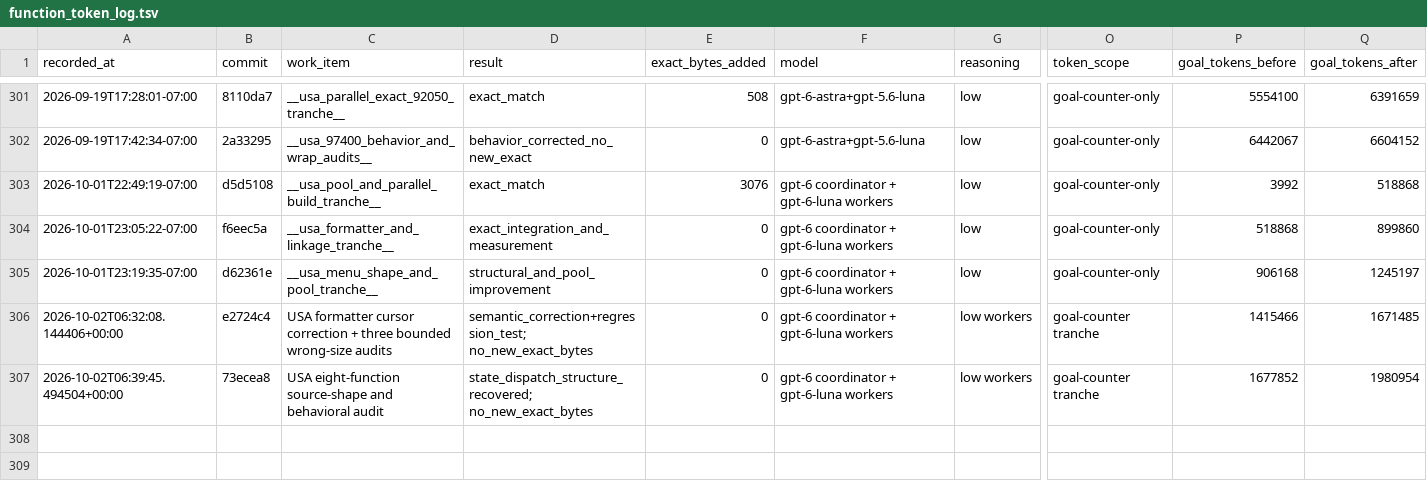
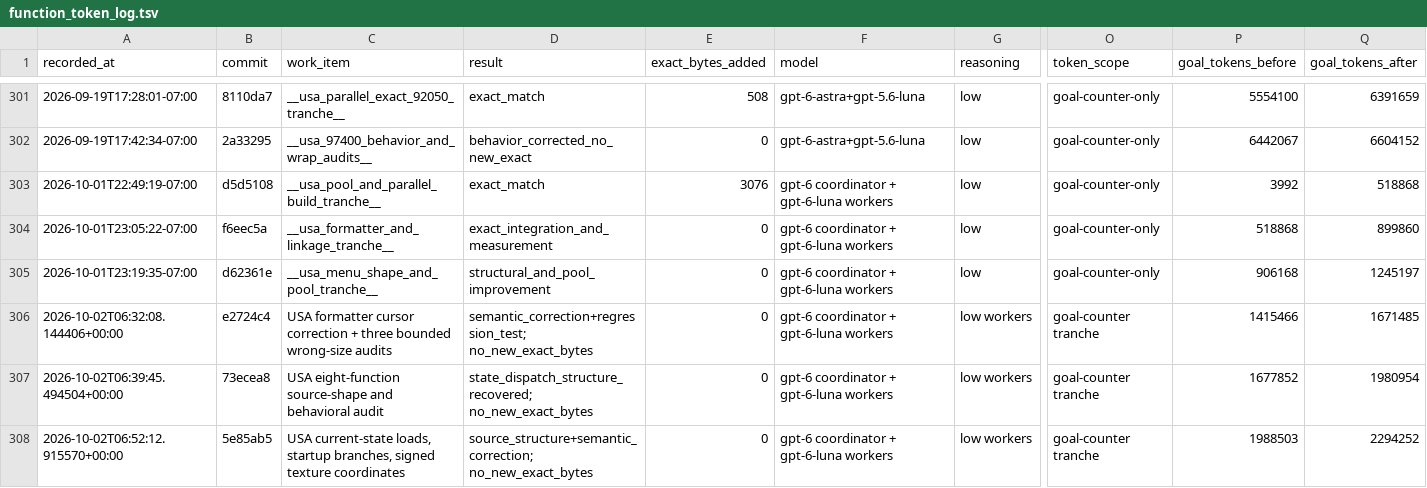
Before and after one commit to doctorjelly/podcruise, a TSV file: docs/function_token_log.tsv, drawn as a sheet; only a part is shown, gaps mark what is left out; rows hold the shown columns only; the diff names each change by its address in the sheet, - before the commit and + after, or states it on an @@ line.

Commit message:
Recover USA state reads and signed texture coordinate behavior

```diff
--- a/docs/function_token_log.tsv
+++ b/docs/function_token_log.tsv
+row 308: 2026-10-02T06:52:12.915570+00:00 | 5e85ab5 | USA current-state loads, startup branches, signed texture coordinates | source_structure+semantic_correction; no_new_exact_bytes | 0 | gpt-6 coordinator + gpt-6-luna workers | low workers | goal-counter tranche | 1988503 | 2294252
```
Also changed, not shown: 6 other files.
